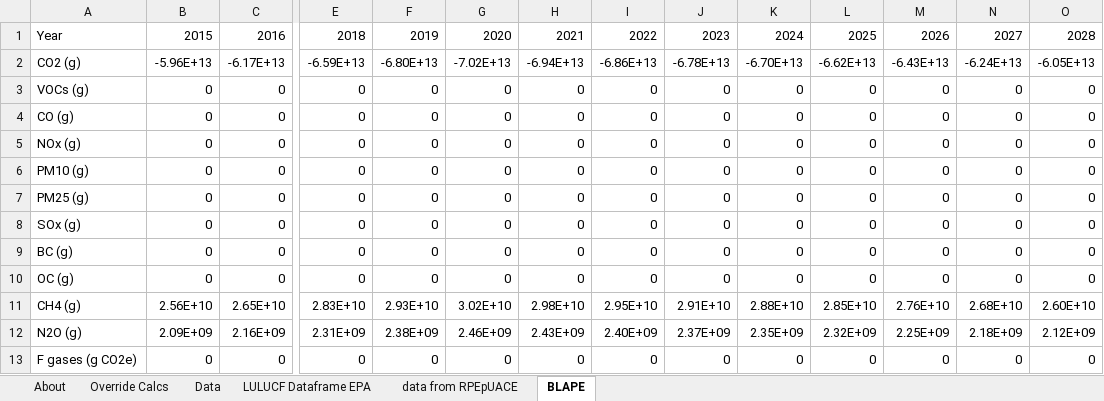
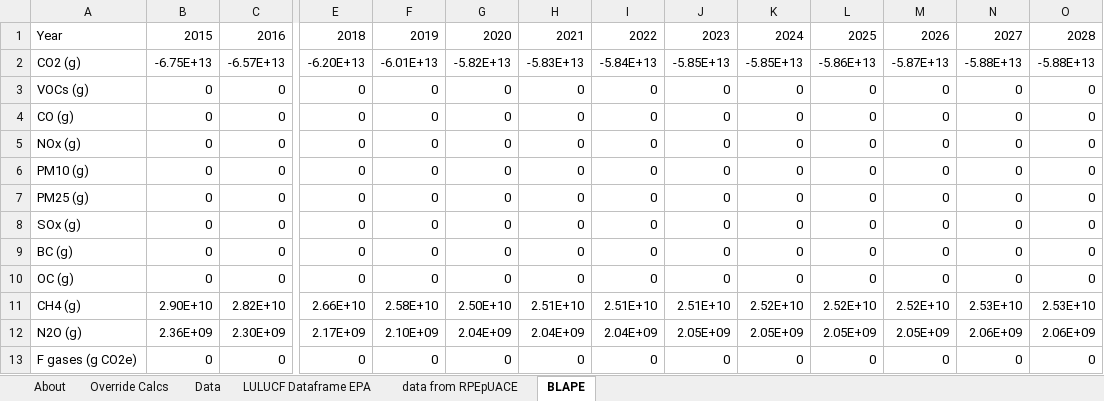
Before and after one commit to EnergyInnovation/eps-alabama, an Excel workbook: InputData/land/BLAPE/BAU LULUCF Anthro Pollutant Emis.xlsx, sheet BLAPE, drawn as a sheet; only a part is shown, gaps mark what is left out; values as stored, in another font and other column widths than the file's, no borders; the diff covers the shown part only; the diff names each change by its address in the sheet, - before the commit and + after, or states it on an @@ line.

```diff
--- a/InputData/land/BLAPE/BAU LULUCF Anthro Pollutant Emis.xlsx (sheet BLAPE)
+++ b/InputData/land/BLAPE/BAU LULUCF Anthro Pollutant Emis.xlsx (sheet BLAPE)
-B2: -5.96E+13
+B2: -6.75E+13
-C2: -6.17E+13
+C2: -6.57E+13
-E2: -6.59E+13
+E2: -6.20E+13
-F2: -6.80E+13
+F2: -6.01E+13
-G2: -7.02E+13
+G2: -5.82E+13
-H2: -6.94E+13
+H2: -5.83E+13
-I2: -6.86E+13
+I2: -5.84E+13
-J2: -6.78E+13
+J2: -5.85E+13
-K2: -6.70E+13
+K2: -5.85E+13
-L2: -6.62E+13
+L2: -5.86E+13
-M2: -6.43E+13
+M2: -5.87E+13
-N2: -6.24E+13
+N2: -5.88E+13
-O2: -6.05E+13
+O2: -5.88E+13
-B11: 2.56E+10
+B11: 2.90E+10
-C11: 2.65E+10
+C11: 2.82E+10
-E11: 2.83E+10
+E11: 2.66E+10
-F11: 2.93E+10
+F11: 2.58E+10
-G11: 3.02E+10
+G11: 2.50E+10
-H11: 2.98E+10
+H11: 2.51E+10
-I11: 2.95E+10
+I11: 2.51E+10
-J11: 2.91E+10
+J11: 2.51E+10
-K11: 2.88E+10
+K11: 2.52E+10
-L11: 2.85E+10
+L11: 2.52E+10
-M11: 2.76E+10
+M11: 2.52E+10
-N11: 2.68E+10
+N11: 2.53E+10
-O11: 2.60E+10
+O11: 2.53E+10
-B12: 2.09E+09
+B12: 2.36E+09
-C12: 2.16E+09
+C12: 2.30E+09
-E12: 2.31E+09
+E12: 2.17E+09
-F12: 2.38E+09
+F12: 2.10E+09
-G12: 2.46E+09
+G12: 2.04E+09
-H12: 2.43E+09
+H12: 2.04E+09
-I12: 2.40E+09
+I12: 2.04E+09
-J12: 2.37E+09
+J12: 2.05E+09
-K12: 2.35E+09
+K12: 2.05E+09
-L12: 2.32E+09
+L12: 2.05E+09
-M12: 2.25E+09
+M12: 2.05E+09
-N12: 2.18E+09
+N12: 2.06E+09
-O12: 2.12E+09
+O12: 2.06E+09
```
Also changed, not shown: 66 edited cells elsewhere in this sheet, sheet Data, sheet LULUCF Dataframe EPA, sheet Override Calcs, sheet About, formulas that keep their value, 2 other files.
